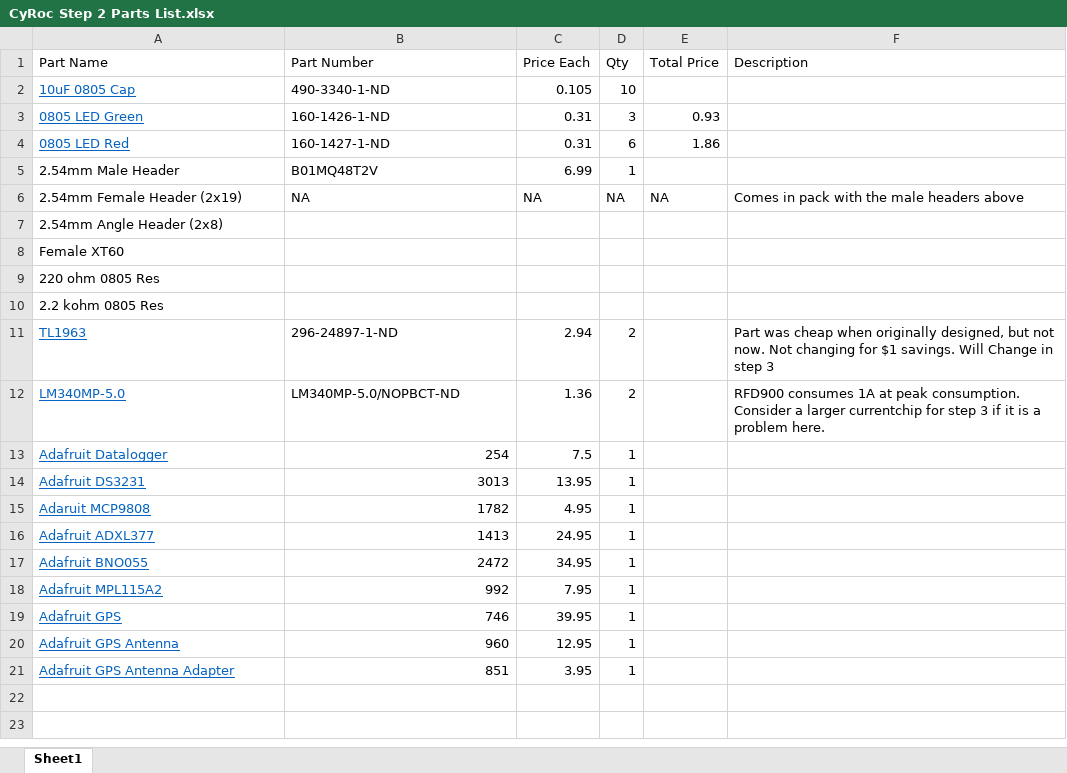
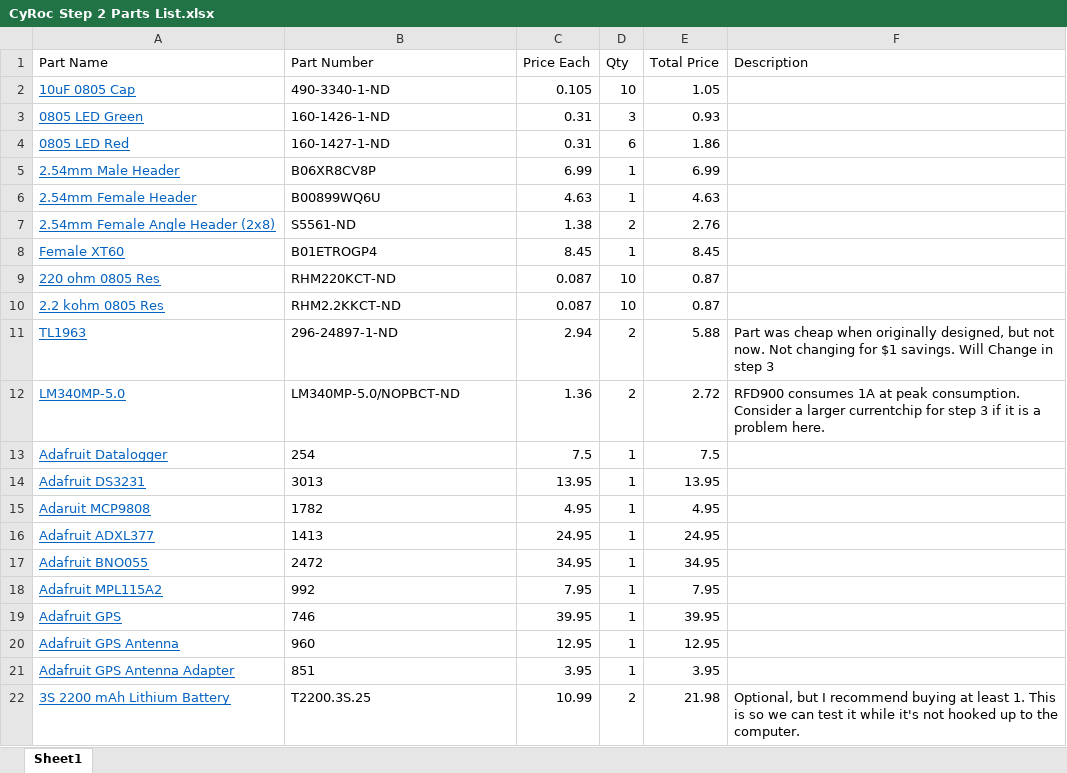
Before and after one commit to djmallek/CycloneRocketry, an Excel workbook: CyRoc Step 2 Parts List.xlsx, sheet Sheet1, drawn as a sheet; values as stored, in another font and other column widths than the file's, no borders; removed rows and columns are numbered as before the commit, all else as after; the diff names each change by its address in the sheet, - before the commit and + after, or states it on an @@ line.

Commit message:
Updated BOM

```diff
--- a/CyRoc Step 2 Parts List.xlsx (sheet Sheet1)
+++ b/CyRoc Step 2 Parts List.xlsx (sheet Sheet1)
-E2 (Total Price): (empty)
+E2 (Total Price): 1.05
@@ A5 underline: off → on, text colour: black → #0563C1 @@
-B5 (Part Number): B01MQ48T2V
+B5 (Part Number): B06XR8CV8P
-E5 (Total Price): (empty)
+E5 (Total Price): 6.99
-row 6: 2.54mm Female Header (2x19) | NA | NA | NA | NA | Comes in pack with the male headers above
-row 7: 2.54mm Angle Header (2x8)
+row 6: 2.54mm Female Header | B00899WQ6U | 4.63 | 1 | 4.63
+row 7: 2.54mm Female Angle Header (2x8) | S5561-ND | 1.38 | 2 | 2.76
@@ A8:A10 underline: off → on, text colour: black → #0563C1 @@
-B8 (Part Number): (empty)
+B8 (Part Number): B01ETROGP4
-C8 (Price Each): (empty)
+C8 (Price Each): 8.45
-D8 (Qty): (empty)
+D8 (Qty): 1
-E8 (Total Price): (empty)
+E8 (Total Price): 8.45
-B9 (Part Number): (empty)
+B9 (Part Number): RHM220KCT-ND
-C9:C10 (Price Each): (empty)
+C9:C10 (Price Each): 0.087
-D9:D10 (Qty): (empty)
+D9:D10 (Qty): 10
-E9:E10 (Total Price): (empty)
+E9:E10 (Total Price): 0.87
-B10 (Part Number): (empty)
+B10 (Part Number): RHM2.2KKCT-ND
-E11 (Total Price): (empty)
+E11 (Total Price): 5.88
-E12 (Total Price): (empty)
+E12 (Total Price): 2.72
-B13:B21 alignment: right
+B13:B21 alignment: left
-E13 (Total Price): (empty)
+E13 (Total Price): 7.5
-E14 (Total Price): (empty)
+E14 (Total Price): 13.95
-E15 (Total Price): (empty)
+E15 (Total Price): 4.95
-E16 (Total Price): (empty)
+E16 (Total Price): 24.95
-E17 (Total Price): (empty)
+E17 (Total Price): 34.95
-E18 (Total Price): (empty)
+E18 (Total Price): 7.95
-E19 (Total Price): (empty)
+E19 (Total Price): 39.95
-E20 (Total Price): (empty)
+E20 (Total Price): 12.95
-E21 (Total Price): (empty)
+E21 (Total Price): 3.95
+row 22: 3S 2200 mAh Lithium Battery | T2200.3S.25 | 10.99 | 2 | 21.98 | Optional, but I recommend buying at least 1. This is so we can test it while it's not hooked up to the computer.
```
Also changed, not shown: formulas that keep their value.
